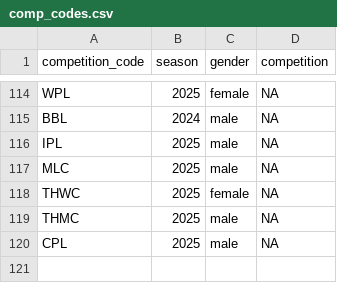
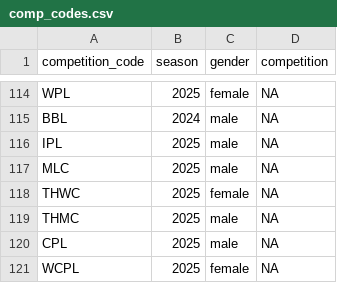
Before and after one commit to albtree/cricreadR, a CSV file: data/comp_codes.csv, drawn as a sheet; only a part is shown, gaps mark what is left out.

```diff
--- a/data/comp_codes.csv
+++ b/data/comp_codes.csv
@@ -120 +120,2 @@ THMC,2025,male,NA
 CPL,2025,male,NA
+WCPL,2025,female,NA
```
Also changed, not shown: 6 other files.
